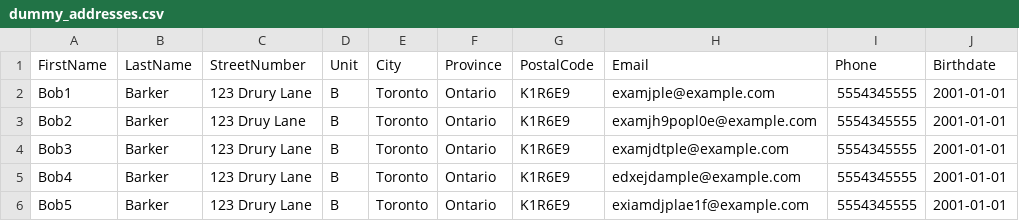
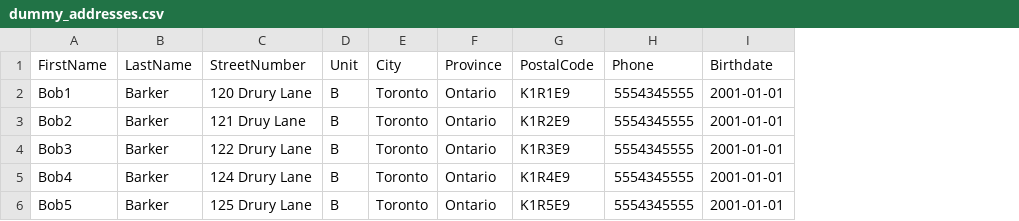
Before and after one commit to Barkliam/GeneralMillsContest, a CSV file: data/dummy_addresses.csv, drawn as a sheet; only a part is shown; the diff names each change by its address in the sheet, - before the commit and + after, or states it on an @@ line.

```diff
--- a/data/dummy_addresses.csv
+++ b/data/dummy_addresses.csv
-column H (Email), rows 2-6: examjple@example.com | examjh9popl0e@example.com | examjdtple@example.com | edxejdample@example.com | exiamdjplae1f@example.com
-C2 (StreetNumber): 123 Drury Lane
+C2 (StreetNumber): 120 Drury Lane
-G2 (PostalCode): K1R6E9
+G2 (PostalCode): K1R1E9
-C3 (StreetNumber): 123 Druy Lane
+C3 (StreetNumber): 121 Druy Lane
-G3 (PostalCode): K1R6E9
+G3 (PostalCode): K1R2E9
-C4 (StreetNumber): 123 Drury Lane
+C4 (StreetNumber): 122 Drury Lane
-G4 (PostalCode): K1R6E9
+G4 (PostalCode): K1R3E9
-C5 (StreetNumber): 123 Drury Lane
+C5 (StreetNumber): 124 Drury Lane
-G5 (PostalCode): K1R6E9
+G5 (PostalCode): K1R4E9
-C6 (StreetNumber): 123 Drury Lane
+C6 (StreetNumber): 125 Drury Lane
-G6 (PostalCode): K1R6E9
+G6 (PostalCode): K1R5E9
```
Also changed, not shown: 6 other files.
